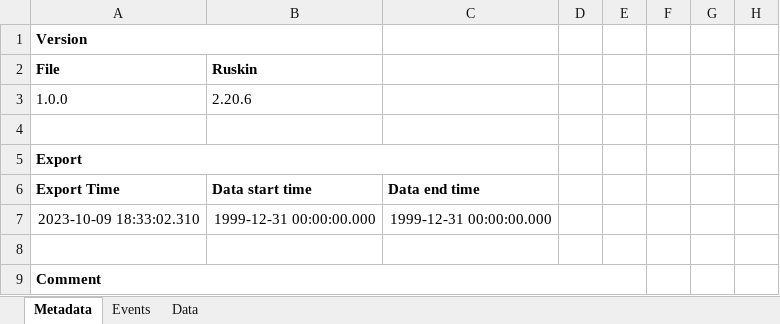
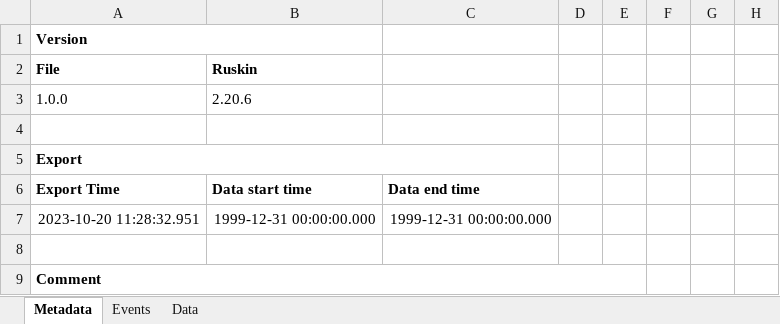
Before and after one commit to HerringScience/HerringScience.github.io, an Excel workbook: Surveys/2023/SB11/Ruskin.xlsx, sheet Metadata, drawn as a sheet; only a part is shown; values as stored, in another font and other column widths than the file's, no borders; the diff names each change by its address in the sheet, - before the commit and + after, or states it on an @@ line.

```diff
--- a/Surveys/2023/SB11/Ruskin.xlsx (sheet Metadata)
+++ b/Surveys/2023/SB11/Ruskin.xlsx (sheet Metadata)
-A7 (File): 2023-10-09 18:33:02.310
+A7 (File): 2023-10-20 11:28:32.951
```
Also changed, not shown: 22 other files.
